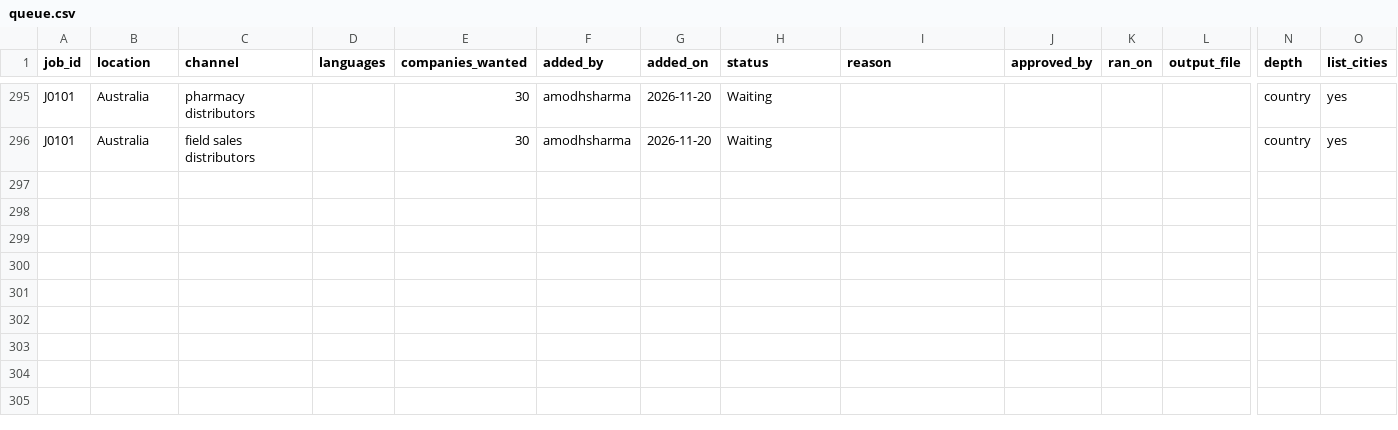
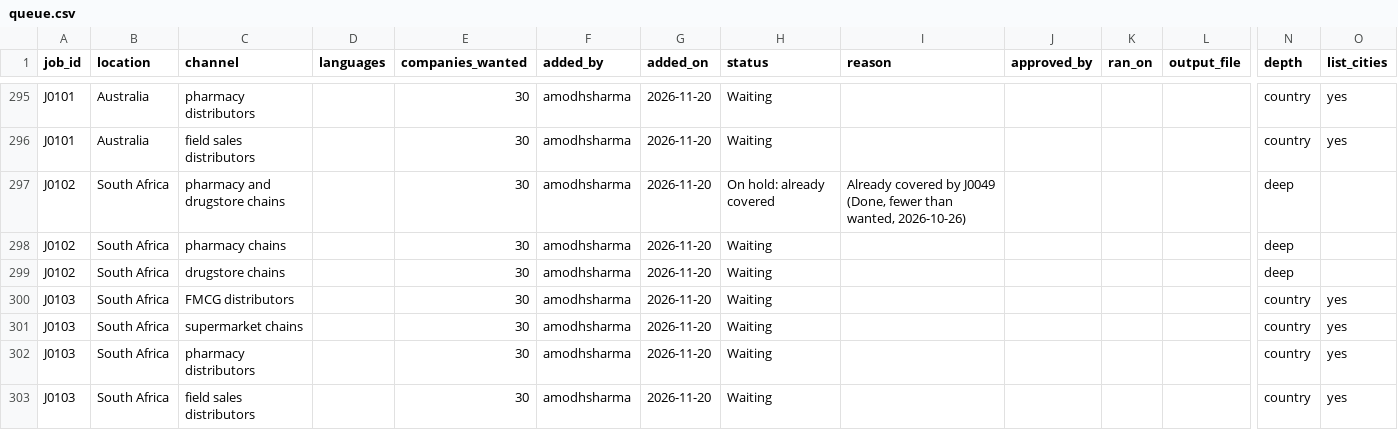
Before and after one commit to amodhsharma/diablo-outreach-v2, a CSV file: research/queue.csv, drawn as a sheet; only a part is shown, gaps mark what is left out; rows hold the shown columns only; the diff names each change by its address in the sheet, - before the commit and + after, or states it on an @@ line.

```diff
--- a/research/queue.csv
+++ b/research/queue.csv
+row 297: J0102 | South Africa | pharmacy and drugstore chains |  | 30 | amodhsharma | 2026-11-20 | On hold: already covered | Already covered by J0049 (Done, fewer than wanted, 2026-10-26) |  |  |  | deep
+row 298: J0102 | South Africa | pharmacy chains |  | 30 | amodhsharma | 2026-11-20 | Waiting |  |  |  |  | deep
+row 299: J0102 | South Africa | drugstore chains |  | 30 | amodhsharma | 2026-11-20 | Waiting |  |  |  |  | deep
+row 300: J0103 | South Africa | FMCG distributors |  | 30 | amodhsharma | 2026-11-20 | Waiting |  |  |  |  | country | yes
+row 301: J0103 | South Africa | supermarket chains |  | 30 | amodhsharma | 2026-11-20 | Waiting |  |  |  |  | country | yes
+row 302: J0103 | South Africa | pharmacy distributors |  | 30 | amodhsharma | 2026-11-20 | Waiting |  |  |  |  | country | yes
+row 303: J0103 | South Africa | field sales distributors |  | 30 | amodhsharma | 2026-11-20 | Waiting |  |  |  |  | country | yes
```
Also changed, not shown: 1 other file.
